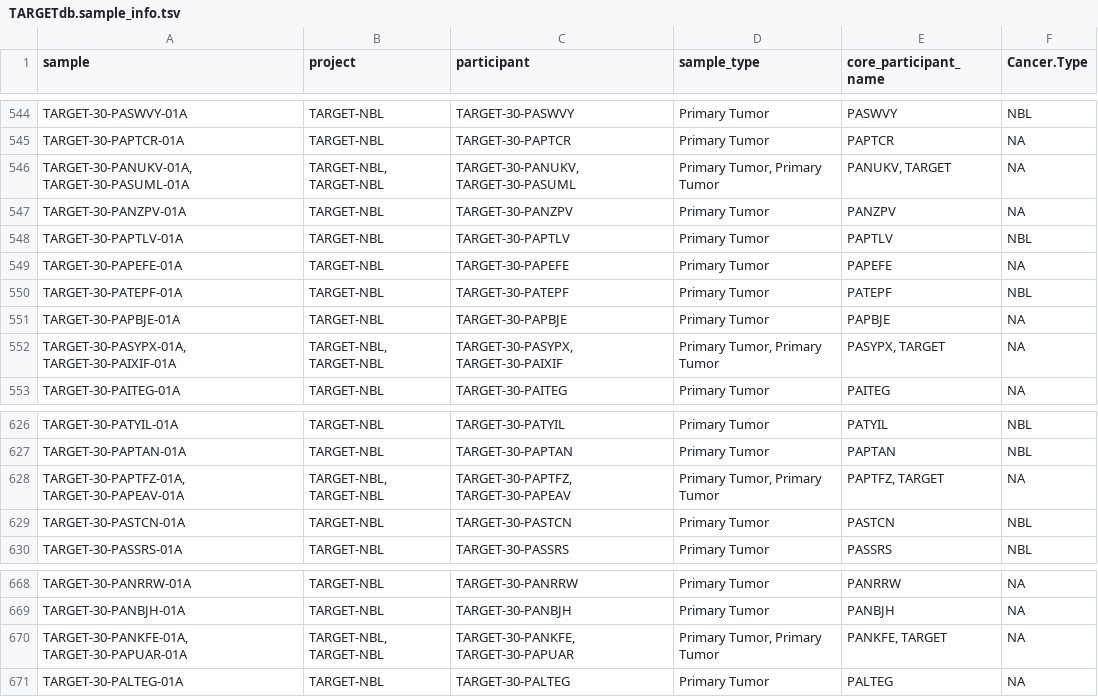
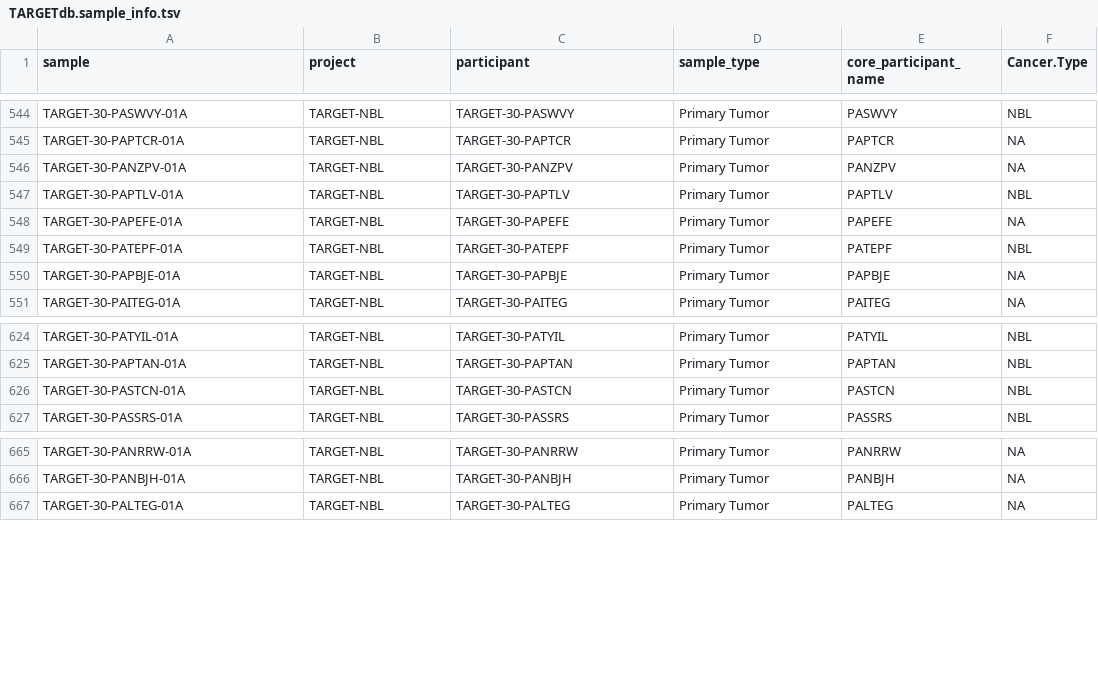
Before and after one commit to broadinstitute/FusionInspectorPaper, a TSV file: data/TARGETdb.sample_info.tsv, drawn as a sheet; only a part is shown, gaps mark what is left out.

Commit message:
update

```diff
--- a/data/TARGETdb.sample_info.tsv
+++ b/data/TARGETdb.sample_info.tsv
@@ -545,3 +545,2 @@ TARGET-30-PASWVY-01A	TARGET-NBL	TARGET-30-PASWVY	Primary Tumor	PASWVY	NBL
 TARGET-30-PAPTCR-01A	TARGET-NBL	TARGET-30-PAPTCR	Primary Tumor	PAPTCR	NA
-TARGET-30-PANUKV-01A, TARGET-30-PASUML-01A	TARGET-NBL, TARGET-NBL	TARGET-30-PANUKV, TARGET-30-PASUML	Primary Tumor, Primary Tumor	PANUKV, TARGET	NA
 TARGET-30-PANZPV-01A	TARGET-NBL	TARGET-30-PANZPV	Primary Tumor	PANZPV	NA
@@ -551,3 +550,2 @@ TARGET-30-PATEPF-01A	TARGET-NBL	TARGET-30-PATEPF	Primary Tumor	PATEPF	NBL
 TARGET-30-PAPBJE-01A	TARGET-NBL	TARGET-30-PAPBJE	Primary Tumor	PAPBJE	NA
-TARGET-30-PASYPX-01A, TARGET-30-PAIXIF-01A	TARGET-NBL, TARGET-NBL	TARGET-30-PASYPX, TARGET-30-PAIXIF	Primary Tumor, Primary Tumor	PASYPX, TARGET	NA
 TARGET-30-PAITEG-01A	TARGET-NBL	TARGET-30-PAITEG	Primary Tumor	PAITEG	NA
@@ -627,3 +625,2 @@ TARGET-30-PATYIL-01A	TARGET-NBL	TARGET-30-PATYIL	Primary Tumor	PATYIL	NBL
 TARGET-30-PAPTAN-01A	TARGET-NBL	TARGET-30-PAPTAN	Primary Tumor	PAPTAN	NBL
-TARGET-30-PAPTFZ-01A, TARGET-30-PAPEAV-01A	TARGET-NBL, TARGET-NBL	TARGET-30-PAPTFZ, TARGET-30-PAPEAV	Primary Tumor, Primary Tumor	PAPTFZ, TARGET	NA
 TARGET-30-PASTCN-01A	TARGET-NBL	TARGET-30-PASTCN	Primary Tumor	PASTCN	NBL
@@ -669,3 +666,2 @@ TARGET-30-PANRRW-01A	TARGET-NBL	TARGET-30-PANRRW	Primary Tumor	PANRRW	NA
 TARGET-30-PANBJH-01A	TARGET-NBL	TARGET-30-PANBJH	Primary Tumor	PANBJH	NA
-TARGET-30-PANKFE-01A, TARGET-30-PAPUAR-01A	TARGET-NBL, TARGET-NBL	TARGET-30-PANKFE, TARGET-30-PAPUAR	Primary Tumor, Primary Tumor	PANKFE, TARGET	NA
 TARGET-30-PALTEG-01A	TARGET-NBL	TARGET-30-PALTEG	Primary Tumor	PALTEG	NA
```
